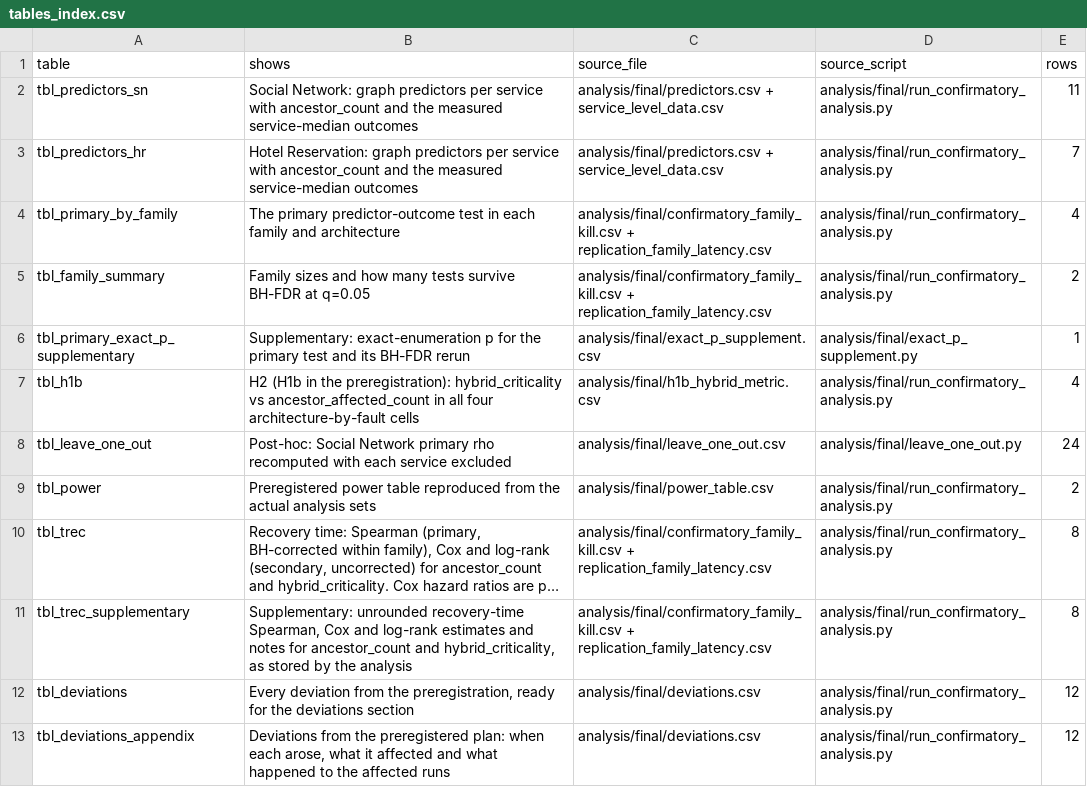
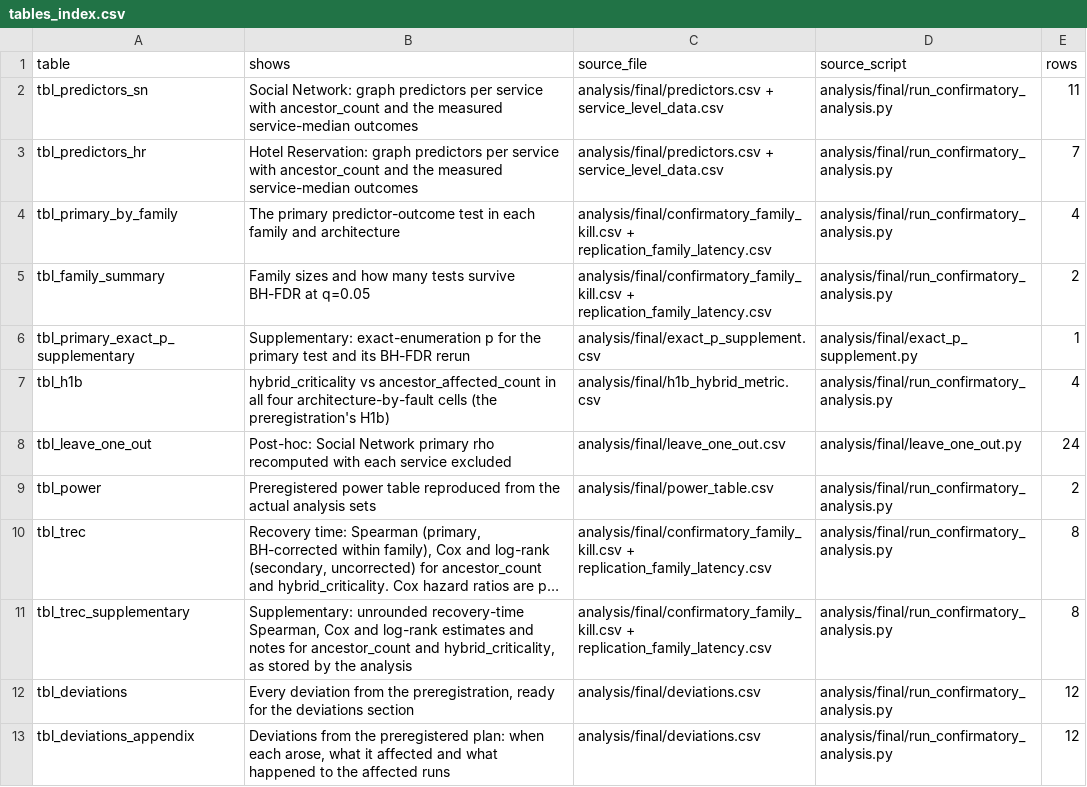
Before and after one commit to Daxx133-bot/project-1, a CSV file: paper/tables/tables_index.csv, drawn as a sheet; only a part is shown; long unchanged cells end in ….

```diff
--- a/paper/tables/tables_index.csv
+++ b/paper/tables/tables_index.csv
@@ -6,3 +6,3 @@ tbl_family_summary,Family sizes and how many tests survive BH-FDR at q=0.05,anal
 tbl_primary_exact_p_supplementary,Supplementary: exact-enumeration p for the primary test and its BH-FDR rerun,analysis/final/exact_p_supplement.csv,analysis/final/exact_p_supplement.py,1
-tbl_h1b,H2 (H1b in the preregistration): hybrid_criticality vs ancestor_affected_count in all four architecture-by-fault cells,analysis/final/h1b_hybrid_metric.csv,analysis/final/run_confirmatory_analysis.py,4
+tbl_h1b,hybrid_criticality vs ancestor_affected_count in all four architecture-by-fault cells (the preregistration's H1b),analysis/final/h1b_hybrid_metric.csv,analysis/final/run_confirmatory_analysis.py,4
 tbl_leave_one_out,Post-hoc: Social Network primary rho recomputed with each service excluded,analysis/final/leave_one_out.csv,analysis/final/leave_one_out.py,24
```
Also changed, not shown: paper/INDEX.csv, paper/figures/figures_index.csv, 45 other files.
